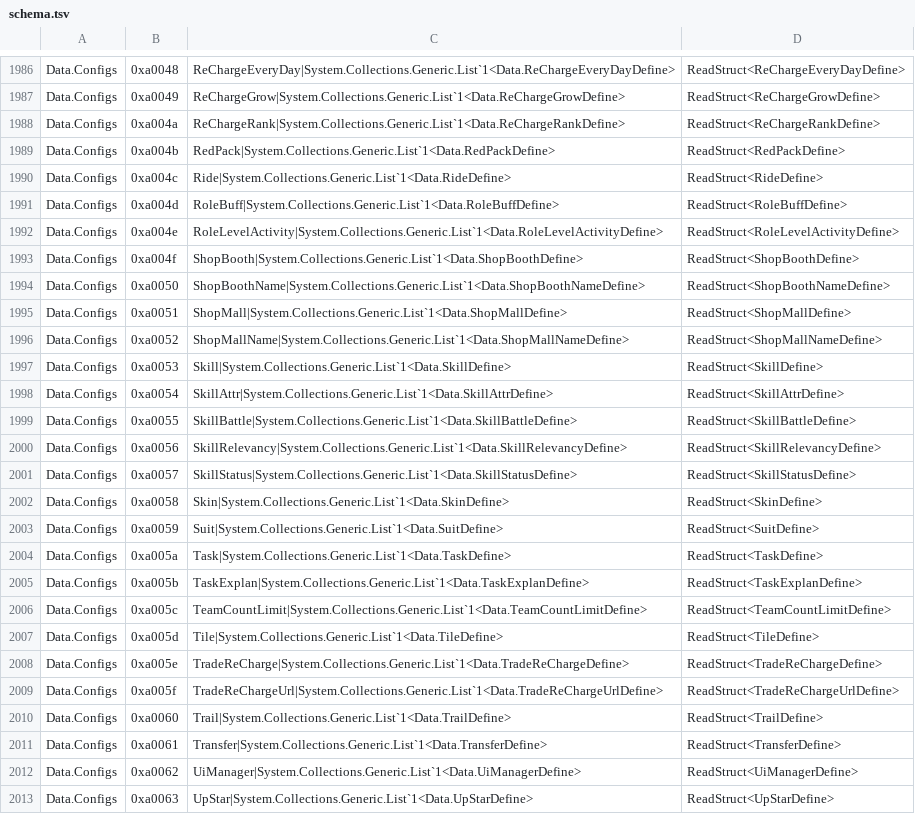
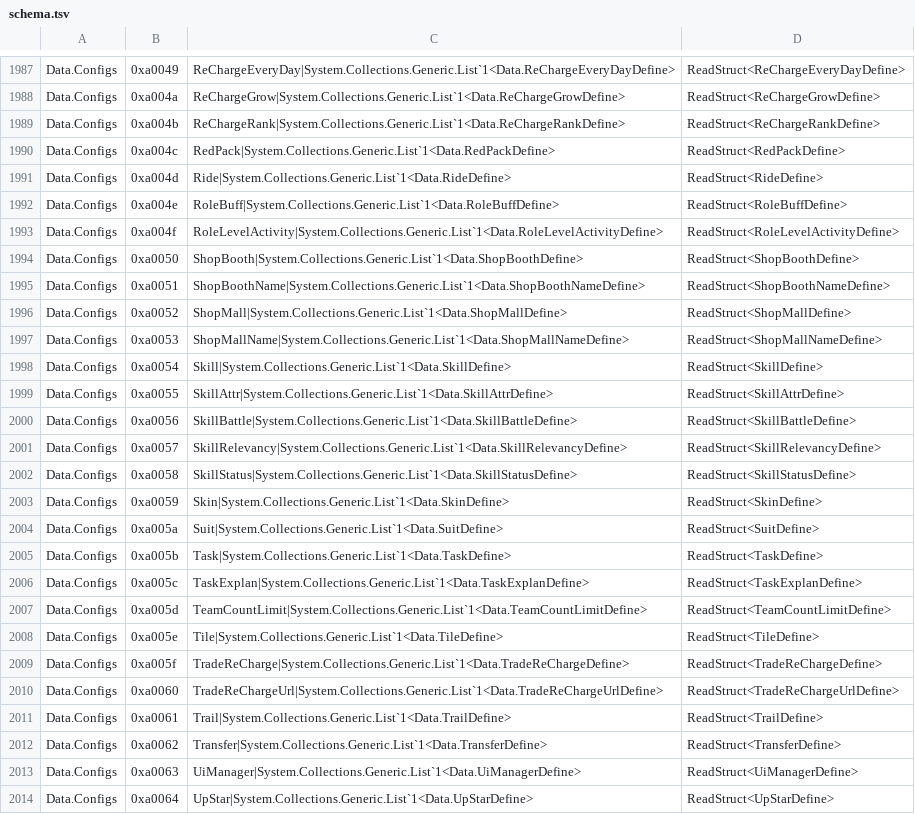
Before and after one commit to dk880842/PrimalSA-AI, a TSV file: knowledge/data/schema.tsv, drawn as a sheet; only a part is shown, gaps mark what is left out; addresses are those after the commit; the diff covers the shown part only; the diff names each change by its address in the sheet, - before the commit and + after, or states it on an @@ line.

```diff
--- a/knowledge/data/schema.tsv
+++ b/knowledge/data/schema.tsv
-B1987: 0xa0048
+B1987: 0xa0049
-B1988: 0xa0049
+B1988: 0xa004a
-B1989: 0xa004a
+B1989: 0xa004b
-B1990: 0xa004b
+B1990: 0xa004c
-B1991: 0xa004c
+B1991: 0xa004d
-B1992: 0xa004d
+B1992: 0xa004e
-B1993: 0xa004e
+B1993: 0xa004f
-B1994: 0xa004f
+B1994: 0xa0050
-B1995: 0xa0050
+B1995: 0xa0051
-B1996: 0xa0051
+B1996: 0xa0052
-B1997: 0xa0052
+B1997: 0xa0053
-B1998: 0xa0053
+B1998: 0xa0054
-B1999: 0xa0054
+B1999: 0xa0055
-B2000: 0xa0055
+B2000: 0xa0056
-B2001: 0xa0056
+B2001: 0xa0057
-B2002: 0xa0057
+B2002: 0xa0058
-B2003: 0xa0058
+B2003: 0xa0059
-B2004: 0xa0059
+B2004: 0xa005a
-B2005: 0xa005a
+B2005: 0xa005b
-B2006: 0xa005b
+B2006: 0xa005c
-B2007: 0xa005c
+B2007: 0xa005d
-B2008: 0xa005d
+B2008: 0xa005e
-B2009: 0xa005e
+B2009: 0xa005f
-B2010: 0xa005f
+B2010: 0xa0060
-B2011: 0xa0060
+B2011: 0xa0061
-B2012: 0xa0061
+B2012: 0xa0062
-B2013: 0xa0062
+B2013: 0xa0063
-B2014: 0xa0063
+B2014: 0xa0064
```
Also changed, not shown: 1 added row, 26 moved rows and 31 edited cells elsewhere in this file, knowledge/data/enums.tsv, 40 other files.
